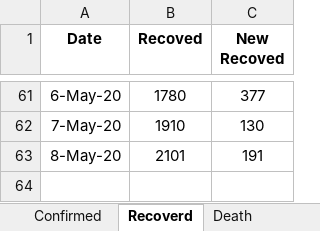
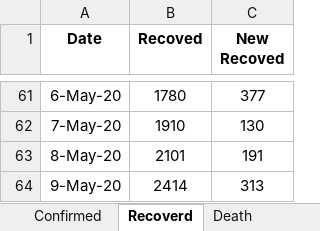
Before and after one commit to shubhomedia/COVID_19_Data_Analysis, an Excel workbook: DataSheet/COVID-19_Bangladesh_DataSheet.xlsx, sheet Recoverd, drawn as a sheet; only a part is shown, gaps mark what is left out; values as stored, in another font and other column widths than the file's, no borders; the diff names each change by its address in the sheet, - before the commit and + after, or states it on an @@ line.

```diff
--- a/DataSheet/COVID-19_Bangladesh_DataSheet.xlsx (sheet Recoverd)
+++ b/DataSheet/COVID-19_Bangladesh_DataSheet.xlsx (sheet Recoverd)
+row 64: 9-May-20 | 2414 | 313
```
Also changed, not shown: sheet Death, sheet Confirmed.
